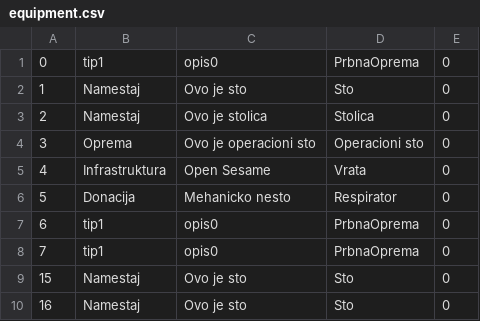
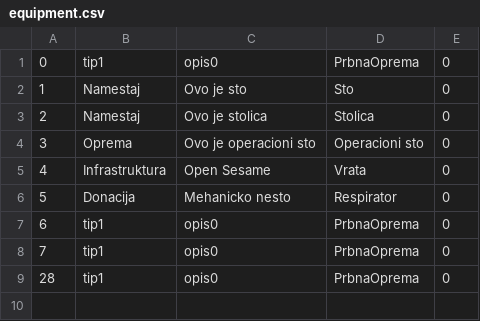
Before and after one commit to Selich/SIMS-HCI, a CSV file: Project/Resources/Data/equipment.csv, drawn as a sheet.

```diff
--- a/Project/Resources/Data/equipment.csv
+++ b/Project/Resources/Data/equipment.csv
@@ -8,3 +8,2 @@
 7,tip1,opis0,PrbnaOprema,0
-15,Namestaj,Ovo je sto,Sto,0
-16,Namestaj,Ovo je sto,Sto,0
+28,tip1,opis0,PrbnaOprema,0
```
Also changed, not shown: Project/Resources/Data/doctors.csv, Project/Resources/Data/medicalConsumables.csv, 4 other files.
